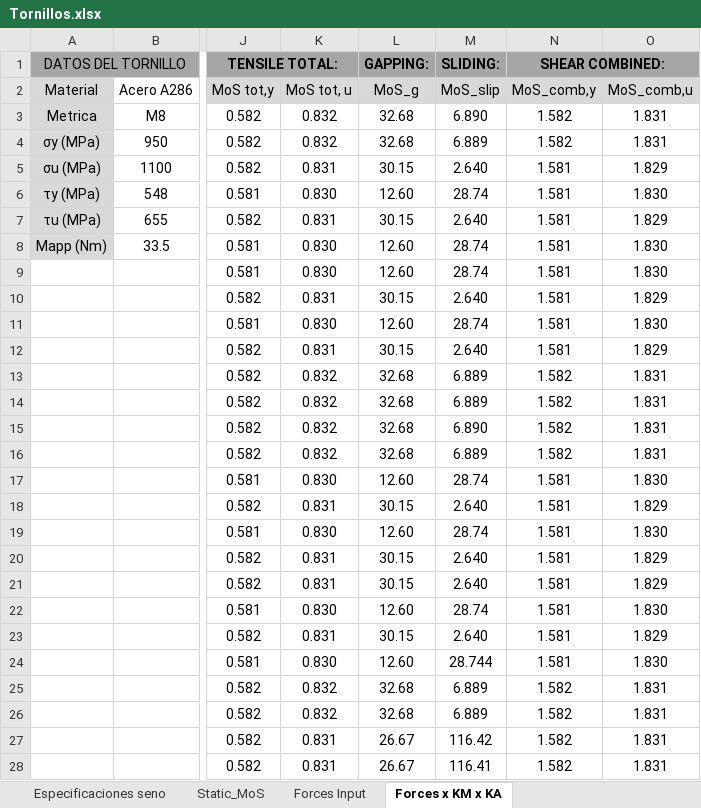
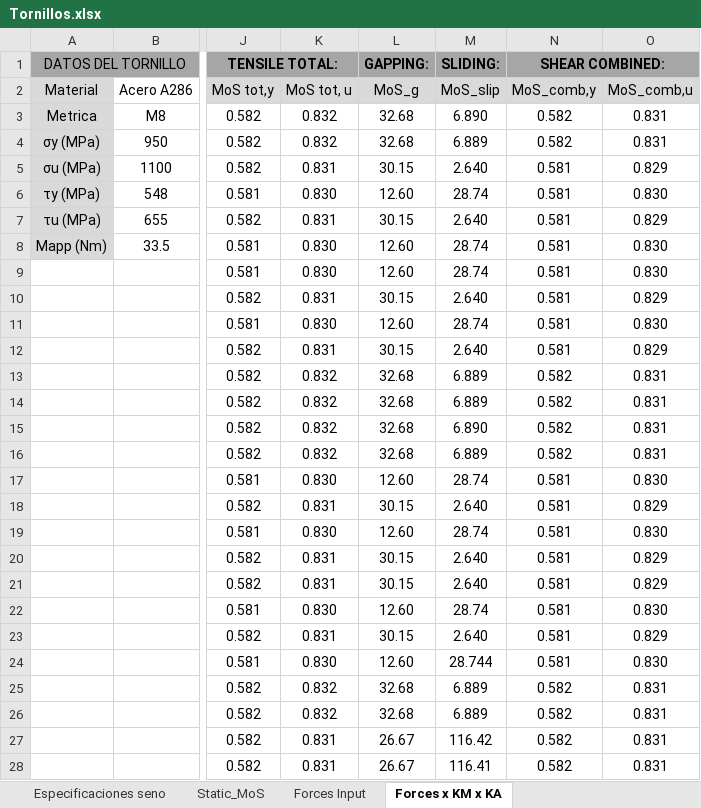
Before and after one commit to diegoomataix/Micro-Satellite-Design-Analysis, an Excel workbook: Documentos/Tornillos.xlsx, sheet Forces x KM x KA, drawn as a sheet; only a part is shown, gaps mark what is left out; values as stored, in another font and other column widths than the file's, no borders; charts and pictures not drawn; the diff covers the shown part only; the diff names each change by its address in the sheet, - before the commit and + after, or states it on an @@ line.

```diff
--- a/Documentos/Tornillos.xlsx (sheet Forces x KM x KA)
+++ b/Documentos/Tornillos.xlsx (sheet Forces x KM x KA)
-N3:N4 (MoS_comb,y): 1.582
+N3:N4 (MoS_comb,y): 0.582
-O3:O4 (MoS_comb,u): 1.831
+O3:O4 (MoS_comb,u): 0.831
-N5:N12 (MoS_comb,y): 1.581
+N5:N12 (MoS_comb,y): 0.581
-O5 (MoS_comb,u): 1.829
+O5 (MoS_comb,u): 0.829
-O6 (MoS_comb,u): 1.830
+O6 (MoS_comb,u): 0.830
-O7 (MoS_comb,u): 1.829
+O7 (MoS_comb,u): 0.829
-O8:O9 (MoS_comb,u): 1.830
+O8:O9 (MoS_comb,u): 0.830
-O10 (MoS_comb,u): 1.829
+O10 (MoS_comb,u): 0.829
-O11 (MoS_comb,u): 1.830
+O11 (MoS_comb,u): 0.830
-O12 (MoS_comb,u): 1.829
+O12 (MoS_comb,u): 0.829
-N13:N16 (MoS_comb,y): 1.582
+N13:N16 (MoS_comb,y): 0.582
-O13:O16 (MoS_comb,u): 1.831
+O13:O16 (MoS_comb,u): 0.831
-N17:N24 (MoS_comb,y): 1.581
+N17:N24 (MoS_comb,y): 0.581
-O17 (MoS_comb,u): 1.830
+O17 (MoS_comb,u): 0.830
-O18 (MoS_comb,u): 1.829
+O18 (MoS_comb,u): 0.829
-O19 (MoS_comb,u): 1.830
+O19 (MoS_comb,u): 0.830
-O20:O21 (MoS_comb,u): 1.829
+O20:O21 (MoS_comb,u): 0.829
-O22 (MoS_comb,u): 1.830
+O22 (MoS_comb,u): 0.830
-O23 (MoS_comb,u): 1.829
+O23 (MoS_comb,u): 0.829
-O24 (MoS_comb,u): 1.830
+O24 (MoS_comb,u): 0.830
-N25:N28 (MoS_comb,y): 1.582
+N25:N28 (MoS_comb,y): 0.582
-O25:O28 (MoS_comb,u): 1.831
+O25:O28 (MoS_comb,u): 0.831
```
Also changed, not shown: 20 edited cells elsewhere in this sheet, charts or pictures, Documentos/MoS_Calculos.xlsx.
